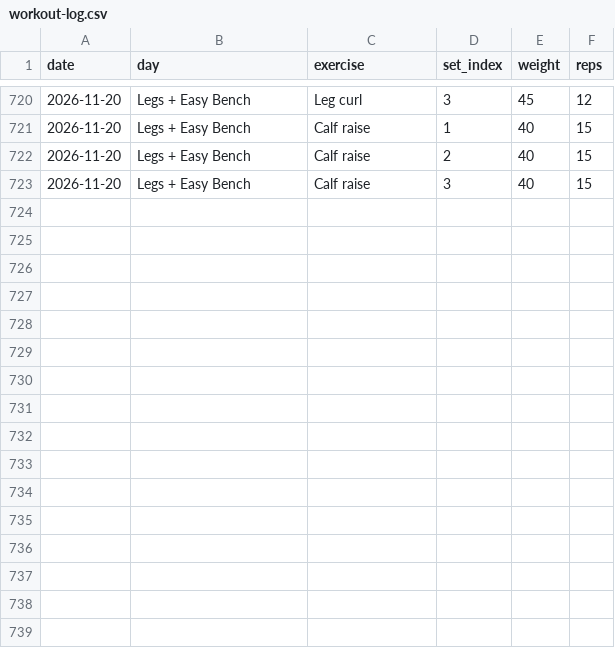
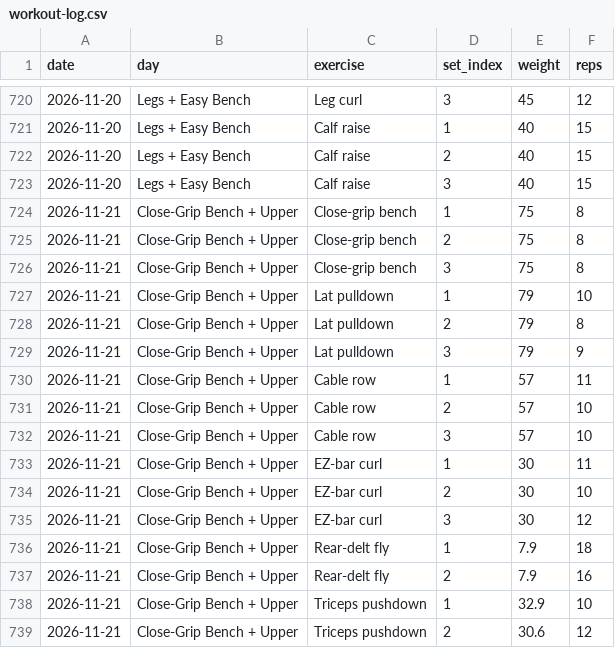
Before and after one commit to a-a-ron2/workouts, a CSV file: workout-log.csv, drawn as a sheet; only a part is shown, gaps mark what is left out; the diff names each change by its address in the sheet, - before the commit and + after, or states it on an @@ line.

Commit message:
Log Close-Grip Bench + Upper - 2026-11-21

```diff
--- a/workout-log.csv
+++ b/workout-log.csv
+row 724: 2026-11-21 | Close-Grip Bench + Upper | Close-grip bench | 1 | 75 | 8
+row 725: 2026-11-21 | Close-Grip Bench + Upper | Close-grip bench | 2 | 75 | 8
+row 726: 2026-11-21 | Close-Grip Bench + Upper | Close-grip bench | 3 | 75 | 8
+row 727: 2026-11-21 | Close-Grip Bench + Upper | Lat pulldown | 1 | 79 | 10
+row 728: 2026-11-21 | Close-Grip Bench + Upper | Lat pulldown | 2 | 79 | 8
+row 729: 2026-11-21 | Close-Grip Bench + Upper | Lat pulldown | 3 | 79 | 9
+row 730: 2026-11-21 | Close-Grip Bench + Upper | Cable row | 1 | 57 | 11
+row 731: 2026-11-21 | Close-Grip Bench + Upper | Cable row | 2 | 57 | 10
+row 732: 2026-11-21 | Close-Grip Bench + Upper | Cable row | 3 | 57 | 10
+row 733: 2026-11-21 | Close-Grip Bench + Upper | EZ-bar curl | 1 | 30 | 11
+row 734: 2026-11-21 | Close-Grip Bench + Upper | EZ-bar curl | 2 | 30 | 10
+row 735: 2026-11-21 | Close-Grip Bench + Upper | EZ-bar curl | 3 | 30 | 12
+row 736: 2026-11-21 | Close-Grip Bench + Upper | Rear-delt fly | 1 | 7.9 | 18
+row 737: 2026-11-21 | Close-Grip Bench + Upper | Rear-delt fly | 2 | 7.9 | 16
+row 738: 2026-11-21 | Close-Grip Bench + Upper | Triceps pushdown | 1 | 32.9 | 10
+row 739: 2026-11-21 | Close-Grip Bench + Upper | Triceps pushdown | 2 | 30.6 | 12
```
